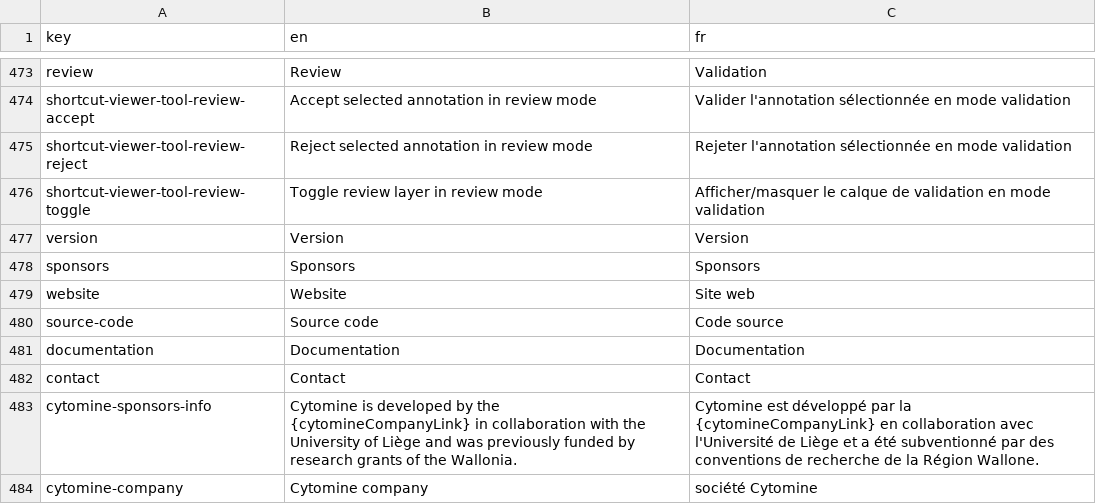
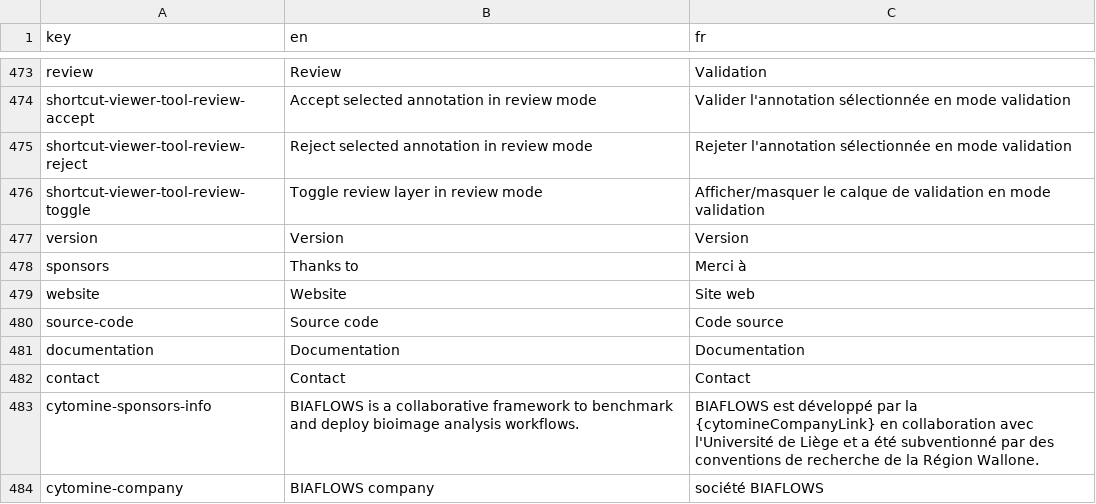
Before and after one commit to Neubias-WG5/Biaflows-Web-UI, a CSV file: src/locales/translations.csv, drawn as a sheet; only a part is shown, gaps mark what is left out; the diff covers the shown part only.

Commit message:
Customize About modal for BIAFLOWS

```diff
--- a/src/locales/translations.csv
+++ b/src/locales/translations.csv
@@ -477,3 +477,3 @@ shortcut-viewer-tool-review-toggle,Toggle review layer in review mode,Afficher/m
 version,Version,Version
-sponsors,Sponsors,Sponsors
+sponsors,Thanks to,Merci à
 website,Website,Site web
@@ -482,3 +482,3 @@ documentation,Documentation,Documentation
 contact,Contact,Contact
-cytomine-sponsors-info,"Cytomine is developed by the {cytomineCompanyLink} in collaboration with the University of Liège and was previously funded by research grants of the Wallonia.","Cytomine est développé par la {cytomineCompanyLink} en collaboration avec l'Université de Liège et a été subventionné par des conventions de recherche de la Région Wallone."
-cytomine-company,Cytomine company,société Cytomine
+cytomine-sponsors-info,"BIAFLOWS is a collaborative framework to benchmark and deploy bioimage analysis workflows.","BIAFLOWS est développé par la {cytomineCompanyLink} en collaboration avec l'Université de Liège et a été subventionné par des conventions de recherche de la Région Wallone."
+cytomine-company,BIAFLOWS company,société BIAFLOWS
```
Also changed, not shown: 17 edited cells elsewhere in this file, 5 other files.
